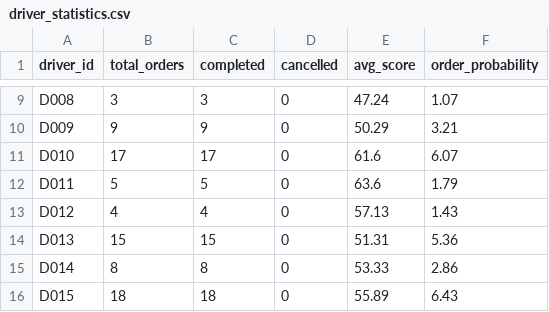
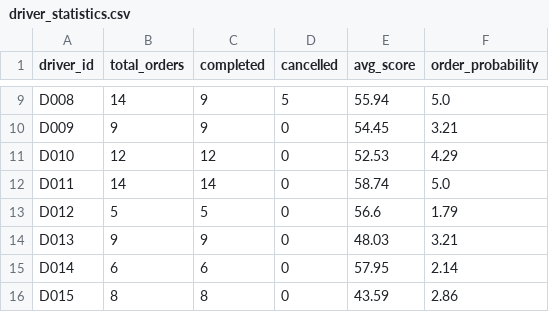
Before and after one commit to rhandyta/driver-order-allocation-simulator, a CSV file: results/csv/driver_statistics.csv, drawn as a sheet; only a part is shown, gaps mark what is left out; the diff covers the shown part only; the diff names each change by its address in the sheet, - before the commit and + after, or states it on an @@ line.

```diff
--- a/results/csv/driver_statistics.csv
+++ b/results/csv/driver_statistics.csv
-B9 (total_orders): 3
+B9 (total_orders): 14
-C9 (completed): 3
+C9 (completed): 9
-D9 (cancelled): 0
+D9 (cancelled): 5
-E9 (avg_score): 47.24
+E9 (avg_score): 55.94
-F9 (order_probability): 1.07
+F9 (order_probability): 5.0
-E10 (avg_score): 50.29
+E10 (avg_score): 54.45
-B11 (total_orders): 17
+B11 (total_orders): 12
-C11 (completed): 17
+C11 (completed): 12
-E11 (avg_score): 61.6
+E11 (avg_score): 52.53
-F11 (order_probability): 6.07
+F11 (order_probability): 4.29
-B12 (total_orders): 5
+B12 (total_orders): 14
-C12 (completed): 5
+C12 (completed): 14
-E12 (avg_score): 63.6
+E12 (avg_score): 58.74
-F12 (order_probability): 1.79
+F12 (order_probability): 5.0
-B13 (total_orders): 4
+B13 (total_orders): 5
-C13 (completed): 4
+C13 (completed): 5
-E13 (avg_score): 57.13
+E13 (avg_score): 56.6
-F13 (order_probability): 1.43
+F13 (order_probability): 1.79
-B14 (total_orders): 15
+B14 (total_orders): 9
-C14 (completed): 15
+C14 (completed): 9
-E14 (avg_score): 51.31
+E14 (avg_score): 48.03
-F14 (order_probability): 5.36
+F14 (order_probability): 3.21
-B15 (total_orders): 8
+B15 (total_orders): 6
-C15 (completed): 8
+C15 (completed): 6
-E15 (avg_score): 53.33
+E15 (avg_score): 57.95
-F15 (order_probability): 2.86
+F15 (order_probability): 2.14
-B16 (total_orders): 18
+B16 (total_orders): 8
-C16 (completed): 18
+C16 (completed): 8
-E16 (avg_score): 55.89
+E16 (avg_score): 43.59
-F16 (order_probability): 6.43
+F16 (order_probability): 2.86
```
Also changed, not shown: 99 edited cells elsewhere in this file, results/csv/allocation.csv, 6 other files.
